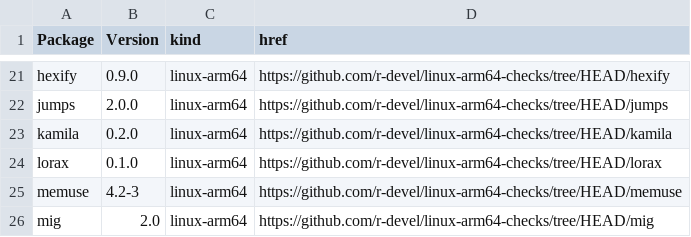
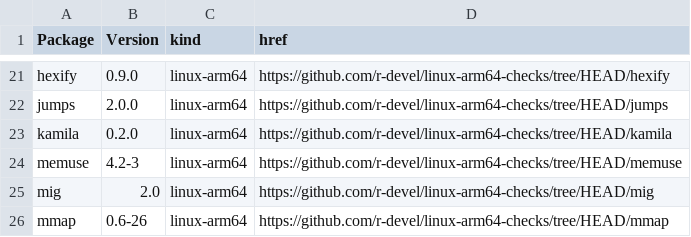
Before and after one commit to r-devel/linux-arm64-checks, a CSV file: index.csv, drawn as a sheet; only a part is shown, gaps mark what is left out; the shorter side is filled out with more unchanged rows; the diff names each change by its address in the sheet, - before the commit and + after, or states it on an @@ line.

```diff
--- a/index.csv
+++ b/index.csv
-row 24: lorax | 0.1.0 | linux-arm64 | https://github.com/r-devel/linux-arm64-checks/tree/HEAD/lorax
```
Also changed, not shown: 4 other files.
